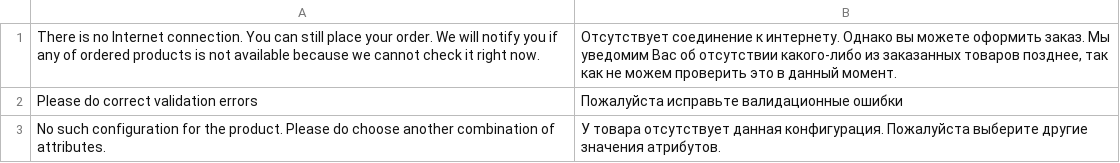
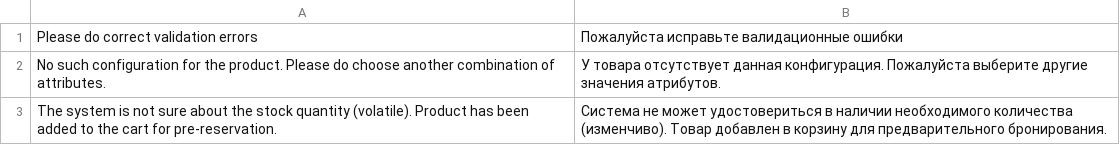
Before and after one commit to vuestorefront/vue-storefront, a CSV file: src/themes/default/resource/i18n/ru-RU.csv, drawn as a sheet; only a part is shown; the shorter side is filled out with more unchanged rows.

Commit message:
chore: remove message There is no Internet connection

```diff
--- a/src/themes/default/resource/i18n/ru-RU.csv
+++ b/src/themes/default/resource/i18n/ru-RU.csv
@@ -1,2 +1 @@
-"There is no Internet connection. You can still place your order. We will notify you if any of ordered products is not available because we cannot check it right now.","Отсутствует соединение к интернету. Однако вы можете оформить заказ. Мы уведомим Вас об отсутствии какого-либо из заказанных товаров позднее, так как не можем проверить это в данный момент."
 "Please do correct validation errors","Пожалуйста исправьте валидационные ошибки"
```
Also changed, not shown: src/themes/default/resource/i18n/de-DE.csv, src/themes/default/resource/i18n/fr-FR.csv, 7 other files.
